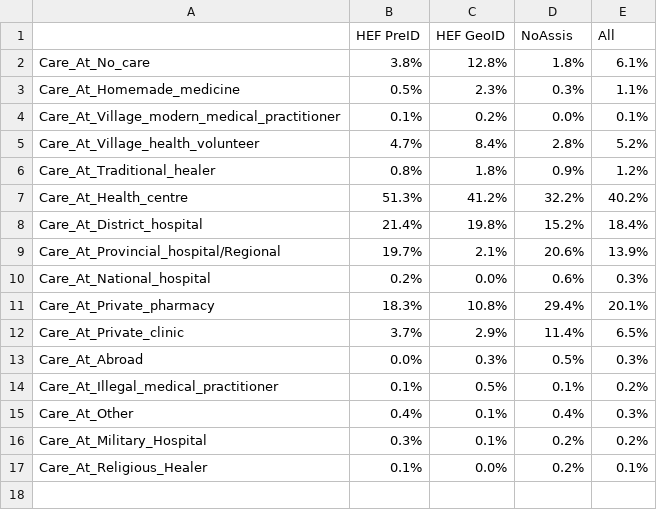
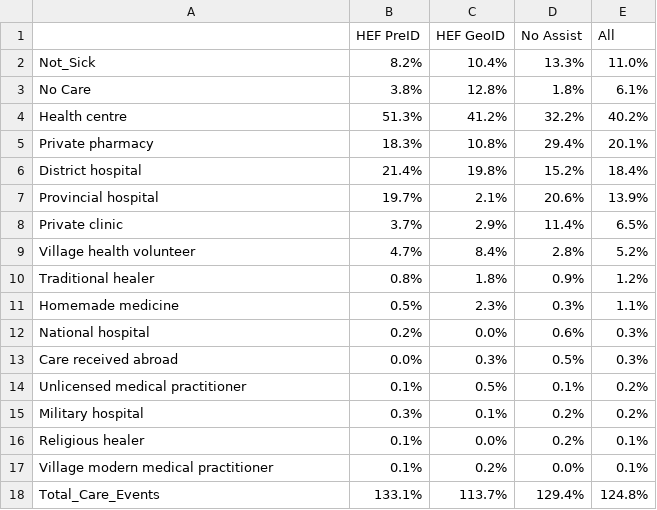
Before and after one commit to arolin/LaoHealthAndPovery, a CSV file: output/Q2_Outpatient_service_utilitzation_rates.csv, drawn as a sheet.

```diff
--- a/output/Q2_Outpatient_service_utilitzation_rates.csv
+++ b/output/Q2_Outpatient_service_utilitzation_rates.csv
@@ -1,17 +1,18 @@
-"","HEF PreID","HEF GeoID","NoAssis","All"
-"Care_At_No_care",3.8%,12.8%,1.8%,6.1%
-"Care_At_Homemade_medicine",0.5%,2.3%,0.3%,1.1%
-"Care_At_Village_modern_medical_practitioner",0.1%,0.2%,0.0%,0.1%
-"Care_At_Village_health_volunteer",4.7%,8.4%,2.8%,5.2%
-"Care_At_Traditional_healer",0.8%,1.8%,0.9%,1.2%
-"Care_At_Health_centre",51.3%,41.2%,32.2%,40.2%
-"Care_At_District_hospital",21.4%,19.8%,15.2%,18.4%
-"Care_At_Provincial_hospital/Regional",19.7%,2.1%,20.6%,13.9%
-"Care_At_National_hospital",0.2%,0.0%,0.6%,0.3%
-"Care_At_Private_pharmacy",18.3%,10.8%,29.4%,20.1%
-"Care_At_Private_clinic",3.7%,2.9%,11.4%,6.5%
-"Care_At_Abroad",0.0%,0.3%,0.5%,0.3%
-"Care_At_Illegal_medical_practitioner",0.1%,0.5%,0.1%,0.2%
-"Care_At_Other",0.4%,0.1%,0.4%,0.3%
-"Care_At_Military_Hospital",0.3%,0.1%,0.2%,0.2%
-"Care_At_Religious_Healer",0.1%,0.0%,0.2%,0.1%
+"","HEF PreID","HEF GeoID","No Assist","All"
+"Not_Sick",8.2%,10.4%,13.3%,11.0%
+"No Care",3.8%,12.8%,1.8%,6.1%
+"Health centre",51.3%,41.2%,32.2%,40.2%
+"Private pharmacy",18.3%,10.8%,29.4%,20.1%
+"District hospital",21.4%,19.8%,15.2%,18.4%
+"Provincial hospital",19.7%,2.1%,20.6%,13.9%
+"Private clinic",3.7%,2.9%,11.4%,6.5%
+"Village health volunteer",4.7%,8.4%,2.8%,5.2%
+"Traditional healer",0.8%,1.8%,0.9%,1.2%
+"Homemade medicine",0.5%,2.3%,0.3%,1.1%
+"National hospital",0.2%,0.0%,0.6%,0.3%
+"Care received abroad",0.0%,0.3%,0.5%,0.3%
+"Unlicensed medical practitioner",0.1%,0.5%,0.1%,0.2%
+"Military hospital",0.3%,0.1%,0.2%,0.2%
+"Religious healer",0.1%,0.0%,0.2%,0.1%
+"Village modern medical practitioner",0.1%,0.2%,0.0%,0.1%
+"Total_Care_Events",133.1%,113.7%,129.4%,124.8%
```
Also changed, not shown: output/DemogTable.csv, output/Q2_Inpatiant_AverageStay_Lenght.csv, 30 other files.
